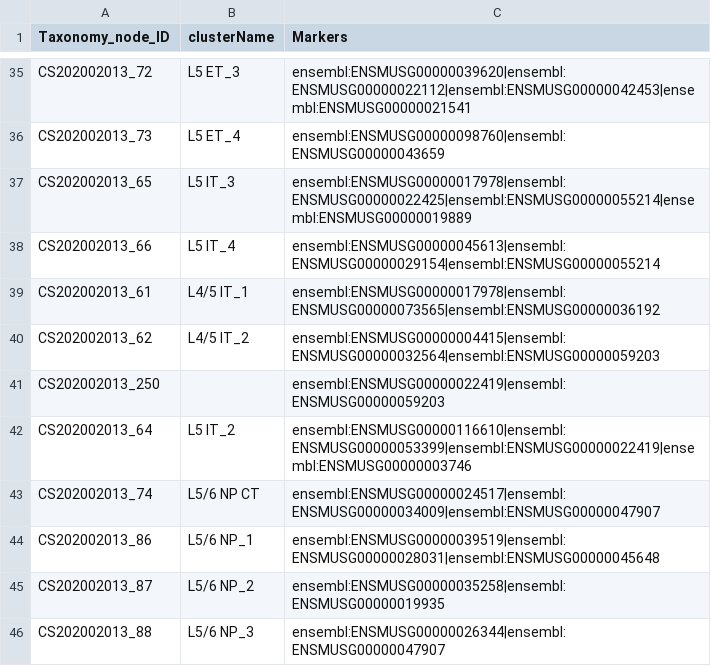
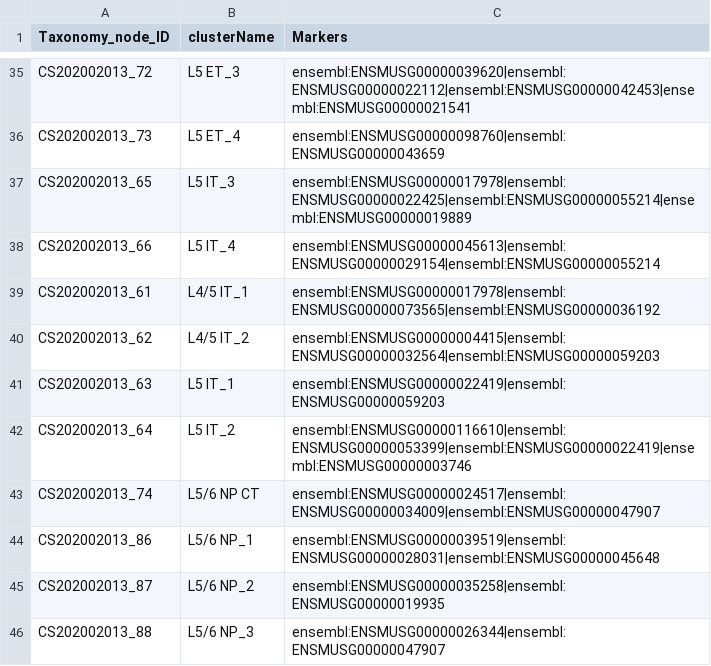
Before and after one commit to obophenotype/brain_data_standards_ontologies, a TSV file: src/markers/CS202002013_markers.tsv, drawn as a sheet; only a part is shown, gaps mark what is left out; removed rows and columns are numbered as before the commit, all else as after; the diff names each change by its address in the sheet, - before the commit and + after, or states it on an @@ line.

Commit message:
Update CS202002013_markers.tsv
When looking at why L5 IT_1 doesn’t have NS forest, Renee noticed that L5 IT_1 in her sheet corresponds to CS202002013_250 (in ours this is L6 IT_C2) this explains why it doesn’t have NS forest.
I have asked her if we can implement checks back to nomenclature file to ensure the pref label lines up with taxonomy ID.
I’m hoping this is the only mistake (I’ve take a look at others in the screenshot she sent and they seem alright - checks should tell us.

Renee said she is pretty sure that’s just a one off mismatch - I’ve asked to double check that the NS forest markers are right.

```diff
--- a/src/markers/CS202002013_markers.tsv
+++ b/src/markers/CS202002013_markers.tsv
-row 41: CS202002013_250 |  | ensembl:ENSMUSG00000022419|ensembl:ENSMUSG00000059203
+row 41: CS202002013_63 | L5 IT_1 | ensembl:ENSMUSG00000022419|ensembl:ENSMUSG00000059203
```
